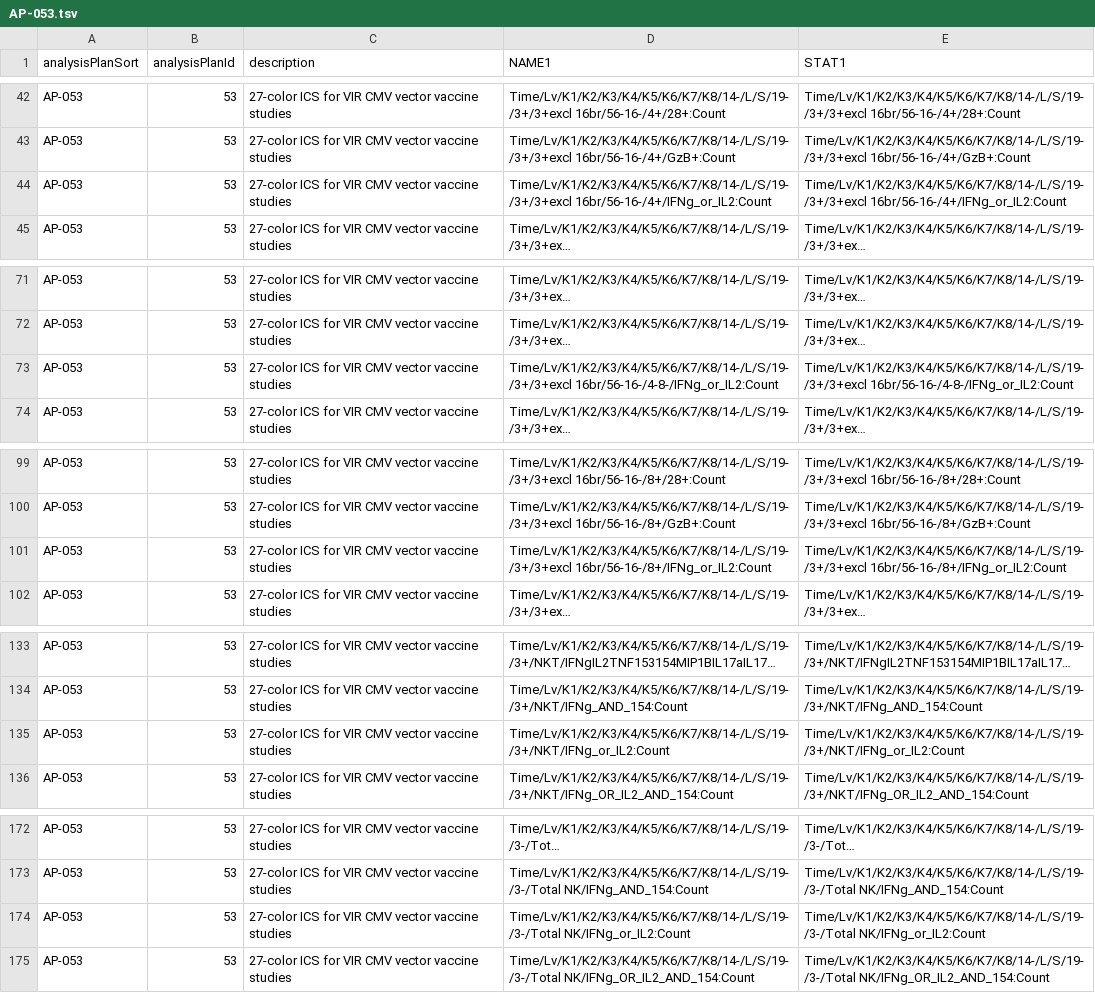
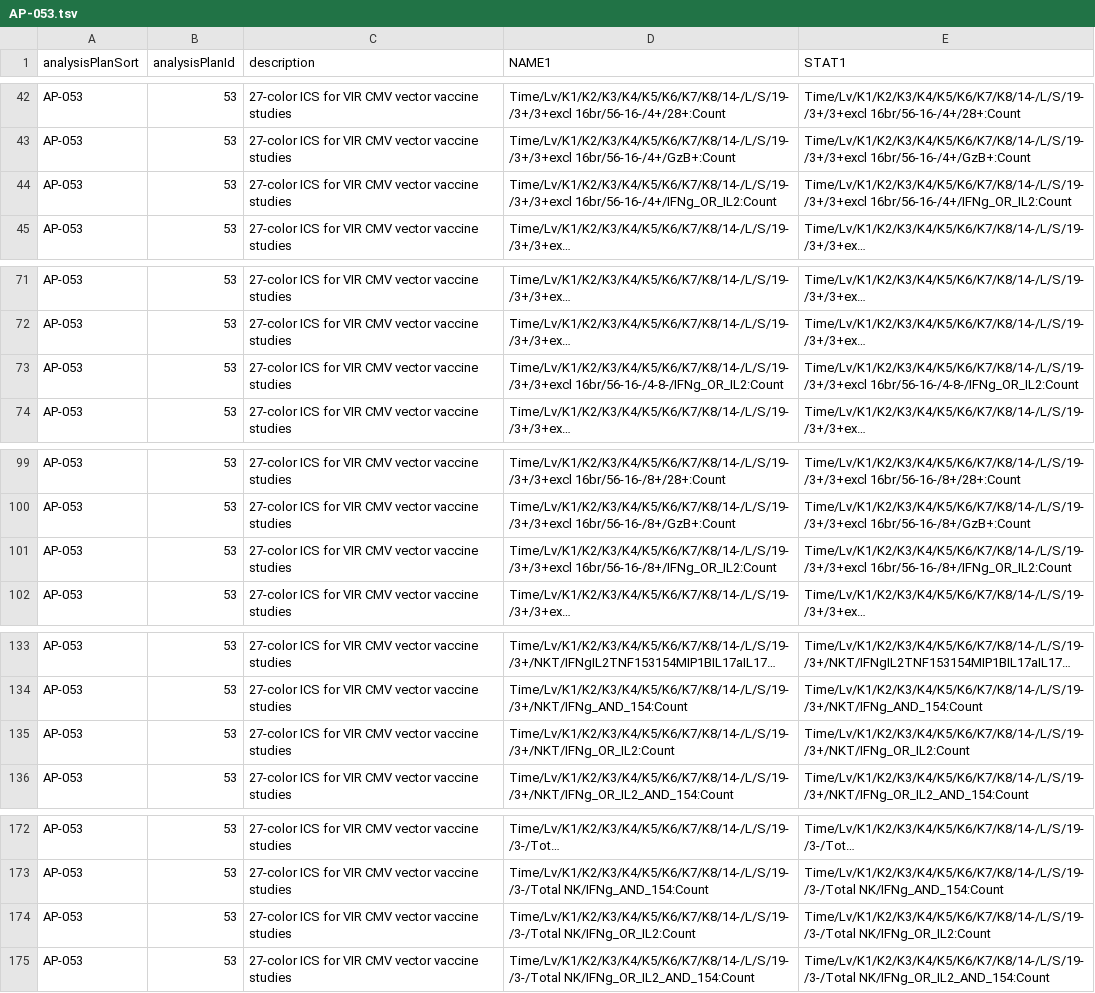
Before and after one commit to LabKey/customModules, a TSV file: hvtnFlow/plans/AP-053.tsv, drawn as a sheet; only a part is shown, gaps mark what is left out; long unchanged cells end in …; the diff names each change by its address in the sheet, - before the commit and + after, or states it on an @@ line.

Commit message:
use "_OR_" instead of "_or_" in a few gates

```diff
--- a/hvtnFlow/plans/AP-053.tsv
+++ b/hvtnFlow/plans/AP-053.tsv
-D44 (NAME1): Time/Lv/K1/K2/K3/K4/K5/K6/K7/K8/14-/L/S/19-/3+/3+excl 16br/56-16-/4+/IFNg_or_IL2:Count
+D44 (NAME1): Time/Lv/K1/K2/K3/K4/K5/K6/K7/K8/14-/L/S/19-/3+/3+excl 16br/56-16-/4+/IFNg_OR_IL2:Count
-E44 (STAT1): Time/Lv/K1/K2/K3/K4/K5/K6/K7/K8/14-/L/S/19-/3+/3+excl 16br/56-16-/4+/IFNg_or_IL2:Count
+E44 (STAT1): Time/Lv/K1/K2/K3/K4/K5/K6/K7/K8/14-/L/S/19-/3+/3+excl 16br/56-16-/4+/IFNg_OR_IL2:Count
-D73 (NAME1): Time/Lv/K1/K2/K3/K4/K5/K6/K7/K8/14-/L/S/19-/3+/3+excl 16br/56-16-/4-8-/IFNg_or_IL2:Count
+D73 (NAME1): Time/Lv/K1/K2/K3/K4/K5/K6/K7/K8/14-/L/S/19-/3+/3+excl 16br/56-16-/4-8-/IFNg_OR_IL2:Count
-E73 (STAT1): Time/Lv/K1/K2/K3/K4/K5/K6/K7/K8/14-/L/S/19-/3+/3+excl 16br/56-16-/4-8-/IFNg_or_IL2:Count
+E73 (STAT1): Time/Lv/K1/K2/K3/K4/K5/K6/K7/K8/14-/L/S/19-/3+/3+excl 16br/56-16-/4-8-/IFNg_OR_IL2:Count
-D101 (NAME1): Time/Lv/K1/K2/K3/K4/K5/K6/K7/K8/14-/L/S/19-/3+/3+excl 16br/56-16-/8+/IFNg_or_IL2:Count
+D101 (NAME1): Time/Lv/K1/K2/K3/K4/K5/K6/K7/K8/14-/L/S/19-/3+/3+excl 16br/56-16-/8+/IFNg_OR_IL2:Count
-E101 (STAT1): Time/Lv/K1/K2/K3/K4/K5/K6/K7/K8/14-/L/S/19-/3+/3+excl 16br/56-16-/8+/IFNg_or_IL2:Count
+E101 (STAT1): Time/Lv/K1/K2/K3/K4/K5/K6/K7/K8/14-/L/S/19-/3+/3+excl 16br/56-16-/8+/IFNg_OR_IL2:Count
-D135 (NAME1): Time/Lv/K1/K2/K3/K4/K5/K6/K7/K8/14-/L/S/19-/3+/NKT/IFNg_or_IL2:Count
+D135 (NAME1): Time/Lv/K1/K2/K3/K4/K5/K6/K7/K8/14-/L/S/19-/3+/NKT/IFNg_OR_IL2:Count
-E135 (STAT1): Time/Lv/K1/K2/K3/K4/K5/K6/K7/K8/14-/L/S/19-/3+/NKT/IFNg_or_IL2:Count
+E135 (STAT1): Time/Lv/K1/K2/K3/K4/K5/K6/K7/K8/14-/L/S/19-/3+/NKT/IFNg_OR_IL2:Count
-D174 (NAME1): Time/Lv/K1/K2/K3/K4/K5/K6/K7/K8/14-/L/S/19-/3-/Total NK/IFNg_or_IL2:Count
+D174 (NAME1): Time/Lv/K1/K2/K3/K4/K5/K6/K7/K8/14-/L/S/19-/3-/Total NK/IFNg_OR_IL2:Count
-E174 (STAT1): Time/Lv/K1/K2/K3/K4/K5/K6/K7/K8/14-/L/S/19-/3-/Total NK/IFNg_or_IL2:Count
+E174 (STAT1): Time/Lv/K1/K2/K3/K4/K5/K6/K7/K8/14-/L/S/19-/3-/Total NK/IFNg_OR_IL2:Count
```
